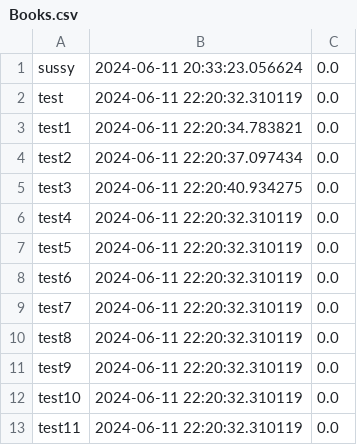
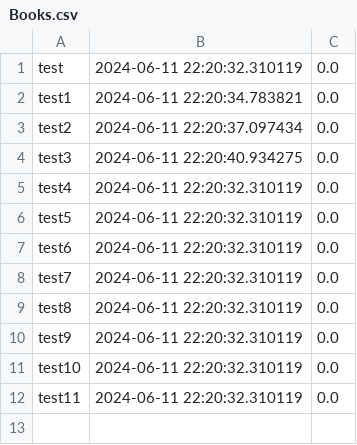
Before and after one commit to AngrySwarmOfBees/BookManager, a CSV file: Books.csv, drawn as a sheet; the diff names each change by its address in the sheet, - before the commit and + after, or states it on an @@ line.

```diff
--- a/Books.csv
+++ b/Books.csv
-row 1: sussy | 2024-06-11 20:33:23.056624 | 0.0
```
Also changed, not shown: 2 other files.
